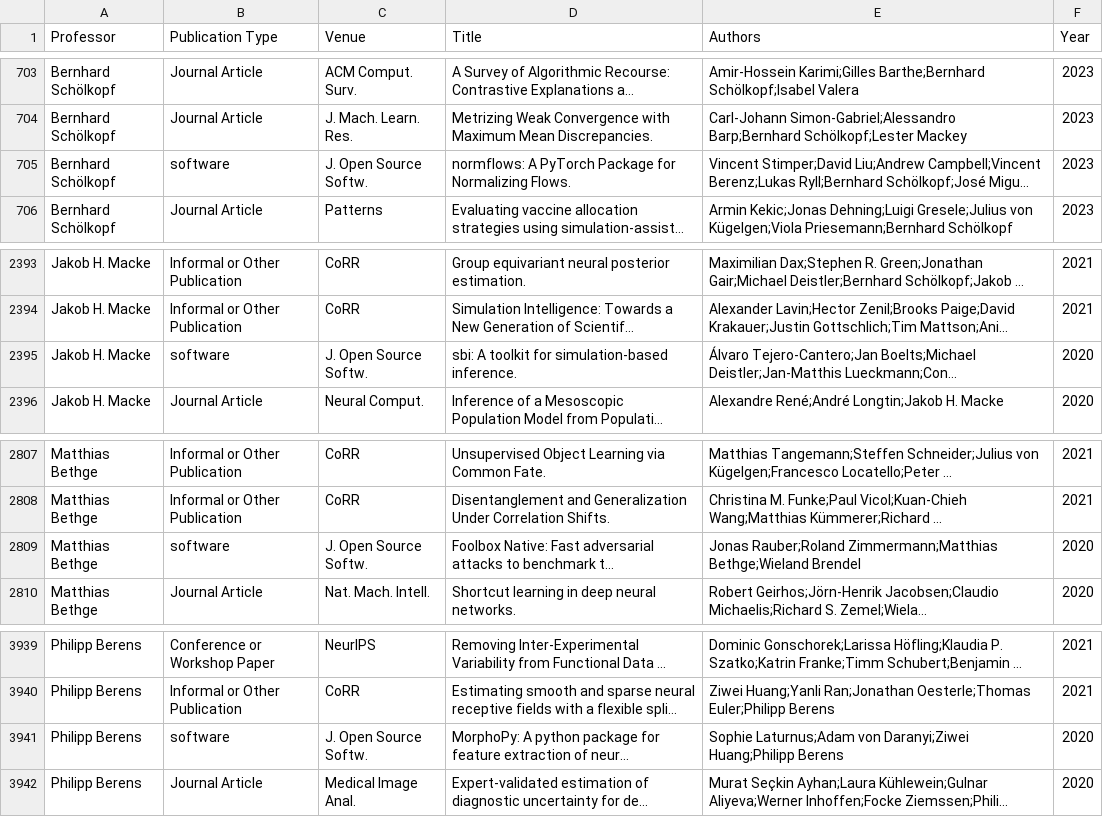
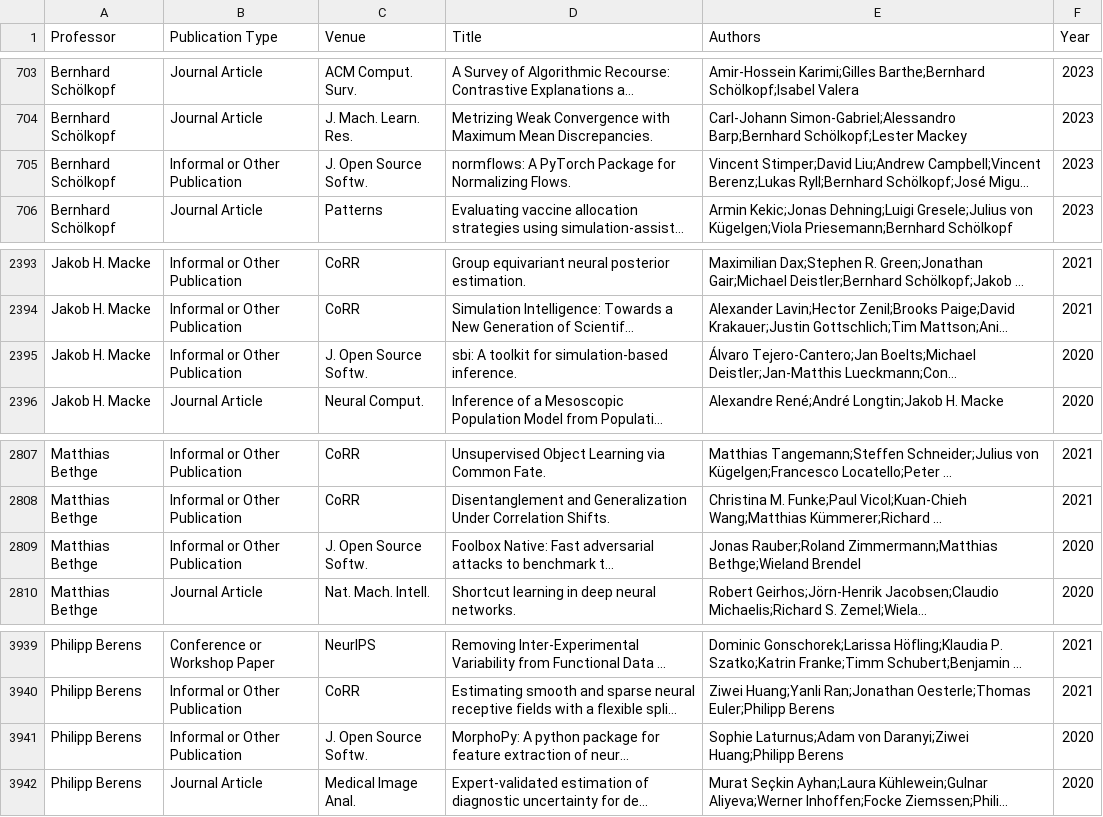
Before and after one commit to Daniel-Eskandar/ScholarInsights, a CSV file: dblp/dataset.csv, drawn as a sheet; only a part is shown, gaps mark what is left out; long unchanged cells end in …; the diff names each change by its address in the sheet, - before the commit and + after, or states it on an @@ line.

Commit message:
Fixed informal or other publications category

```diff
--- a/dblp/dataset.csv
+++ b/dblp/dataset.csv
-B705 (Publication Type): software
+B705 (Publication Type): Informal or Other Publication
-B2395 (Publication Type): software
+B2395 (Publication Type): Informal or Other Publication
-B2809 (Publication Type): software
+B2809 (Publication Type): Informal or Other Publication
-B3941 (Publication Type): software
+B3941 (Publication Type): Informal or Other Publication
```
Also changed, not shown: 1 other file.
